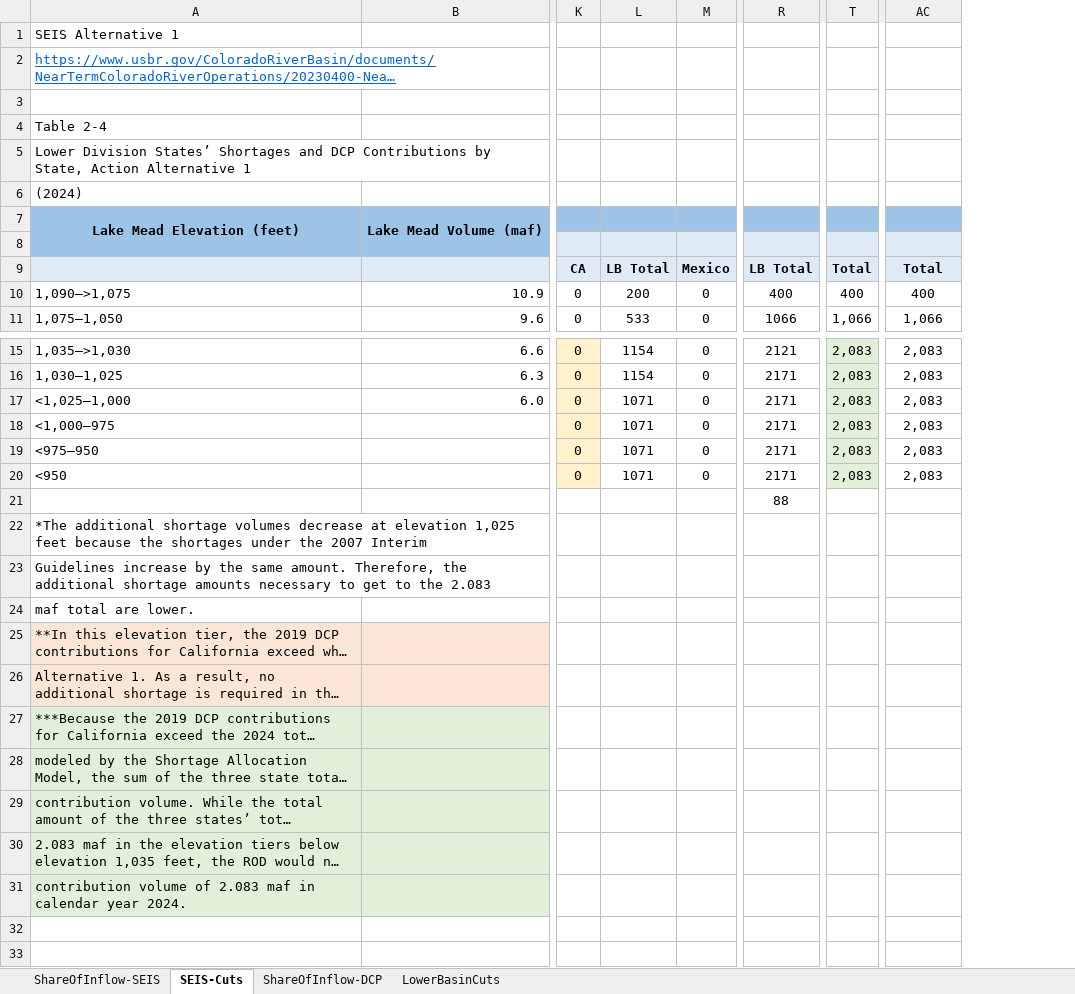
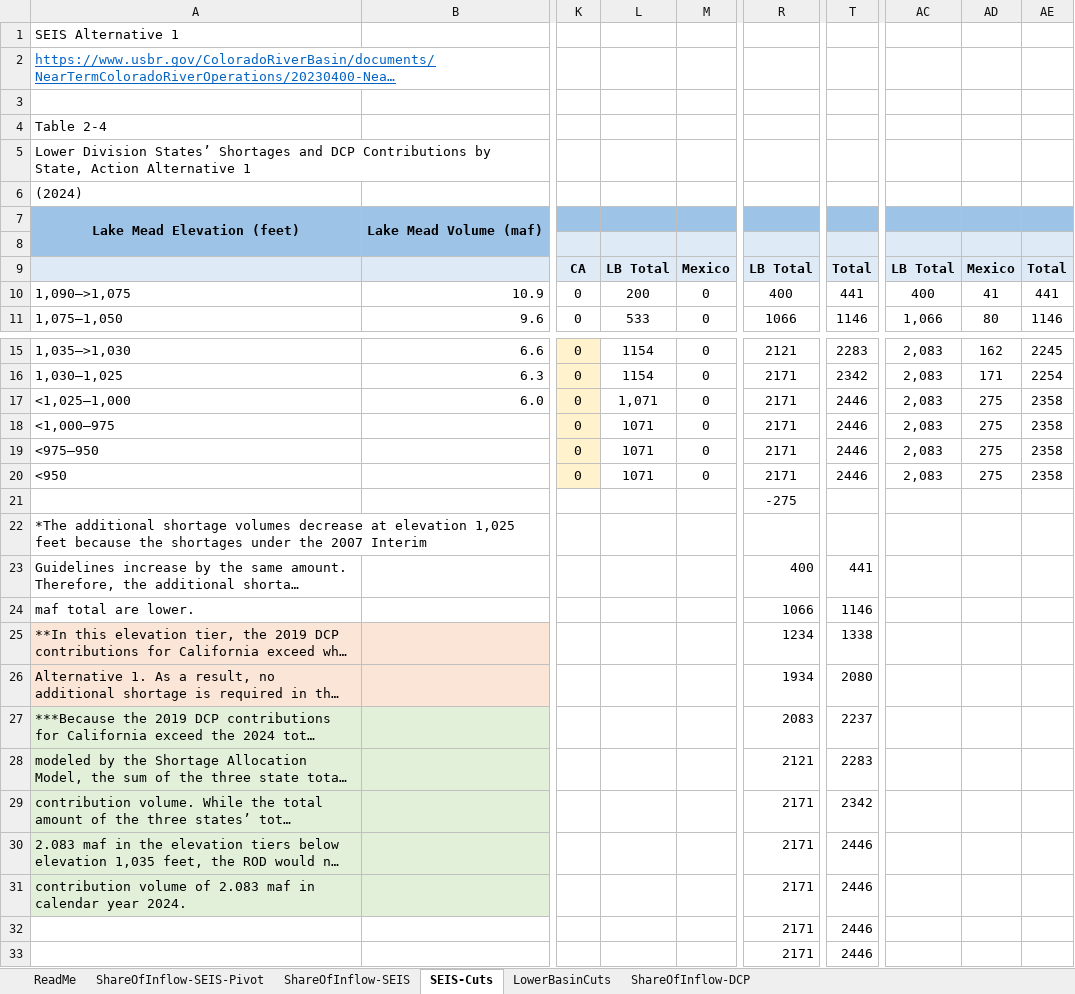
Before and after one commit to dzeke/ColoradoRiverCollaborate, an Excel workbook: MeadInflowSplit/ShareOfInflow-LB-MX-SEIS.xlsx, sheet SEIS-Cuts, drawn as a sheet; only a part is shown, gaps mark what is left out; long unchanged cells end in …; values as stored, in another font and other column widths than the file's, no borders; removed rows and columns are numbered as before the commit, all else as after; rows hold the shown columns only; the diff names each change by its address in the sheet, - before the commit and + after, or states it on an @@ line.

Commit message:
Add SEIS chare of inflow calculations for Alternatives 1 and 2

```diff
--- a/MeadInflowSplit/ShareOfInflow-LB-MX-SEIS.xlsx (sheet SEIS-Cuts)
+++ b/MeadInflowSplit/ShareOfInflow-LB-MX-SEIS.xlsx (sheet SEIS-Cuts)
+sheet tab: ReadMe
+sheet tab: ShareOfInflow-SEIS-Pivot
@@ sheet tab order changed: ReadMe | ShareOfInflow-SEIS-Pivot | ShareOfInflow-SEIS | SEIS-Cuts | LowerBasinCuts | ShareOfInflow-DCP @@
-column T, rows 9-11: Total | 400 | 1,066; rows 15-20: all 2,083
+column T, rows 9-11: Total | 441 | 1146; rows 15-31: 2283 | 2342 | 2446 | 2446 | 2446 | 2446 |  |  | 441 | 1146 | 1338 | 2080 | 2237 | 2283 | 2342 | 2446 | 2446
+column AD, rows 9-11: Mexico | 41 | 80; rows 15-20: 162 | 171 | 275 | 275 | 275 | 275
+column AE, rows 9-11: Total | 441 | 1146; rows 15-20: 2245 | 2254 | 2358 | 2358 | 2358 | 2358
-AC9: Total
+AC9: LB Total
-L17: 1071
+L17: 1,071
-R21: 88
+R21: -275
-R23: (empty)
+R23: 400
-R24: (empty)
+R24: 1066
-R25: (empty)
+R25: 1234
-R26: (empty)
+R26: 1934
-R27: (empty)
+R27: 2083
-R28: (empty)
+R28: 2121
-R29:R31: (empty)
+R29:R31: 2171
+row 32:  |  |  |  |  | 2171 | 2446
+row 33:  |  |  |  |  | 2171 | 2446
```
Also changed, not shown: sheet ShareOfInflow-SEIS, sheet LowerBasinCuts, formulas that keep their value, charts or pictures.
